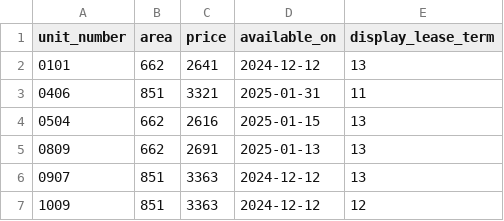
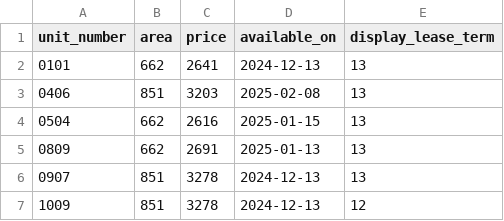
Before and after one commit to hellomikelo/apt-price-tracker, a CSV file: old_prices_peartree.csv, drawn as a sheet.

```diff
--- a/old_prices_peartree.csv
+++ b/old_prices_peartree.csv
@@ -1,7 +1,7 @@
 unit_number,area,price,available_on,display_lease_term
-0101,662,2641,2024-12-12,13
-0406,851,3321,2025-01-31,11
+0101,662,2641,2024-12-13,13
+0406,851,3203,2025-02-08,13
 0504,662,2616,2025-01-15,13
 0809,662,2691,2025-01-13,13
-0907,851,3363,2024-12-12,13
-1009,851,3363,2024-12-12,12
+0907,851,3278,2024-12-13,13
+1009,851,3278,2024-12-13,12
```
